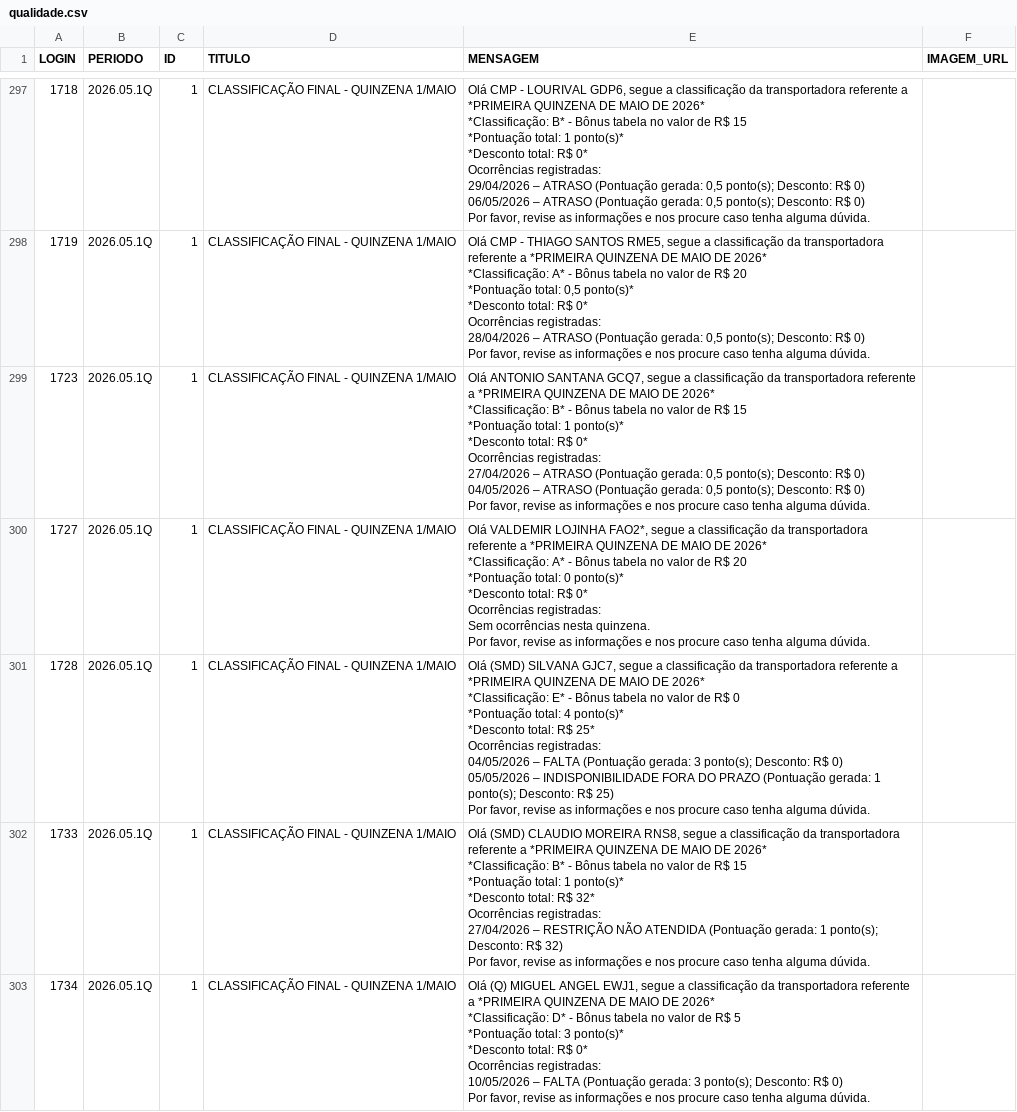
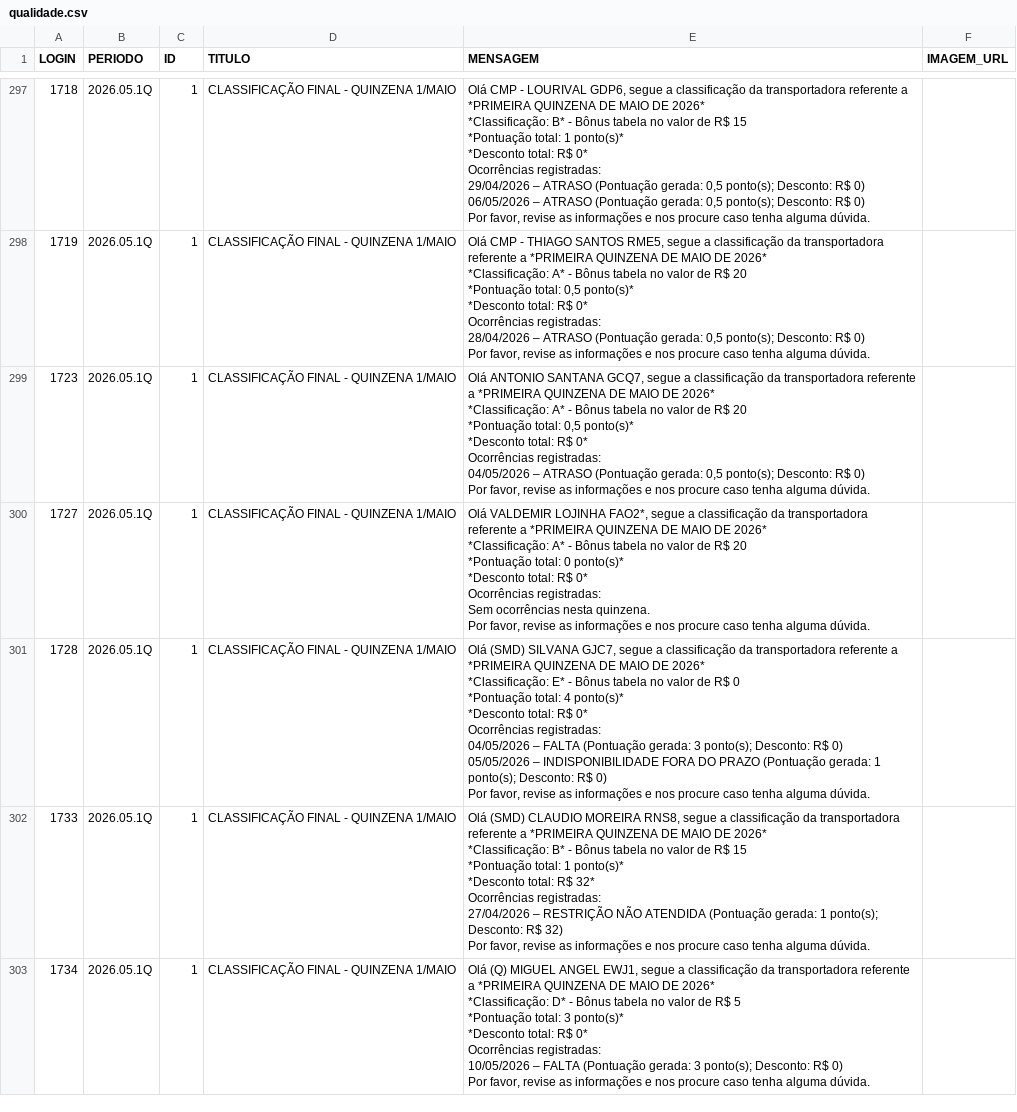
Before and after one commit to gabrieldutra-coder/Portal-de-Transportadora-Shopper, a CSV file: backend/data/qualidade.csv, drawn as a sheet; only a part is shown, gaps mark what is left out; the diff covers the shown part only.

Commit message:
att erros e classificação

```diff
--- a/backend/data/qualidade.csv
+++ b/backend/data/qualidade.csv
@@ -3329,13 +3301,12 @@ Ocorrências registradas:
 Por favor, revise as informações e nos procure caso tenha alguma dúvida.",
-1723,2026.05.1Q,1,CLASSIFICAÇÃO FINAL - QUINZENA 1/MAIO,"Olá ANTONIO SANTANA GCQ7, segue a classificação da transportadora referente a *PRIMEIRA QUINZENA DE MAIO DE 2026*
-
-*Classificação: B* - Bônus tabela no valor de R$ 15
-*Pontuação total: 1 ponto(s)*
-*Desconto total: R$ 0*
-
-Ocorrências registradas:
-27/04/2026 – ATRASO (Pontuação gerada: 0,5 ponto(s); Desconto: R$ 0)
-04/05/2026 – ATRASO (Pontuação gerada: 0,5 ponto(s); Desconto: R$ 0)
-
-Por favor, revise as informações e nos procure caso tenha alguma dúvida.",
+1723,2026.05.1Q,1,CLASSIFICAÇÃO FINAL - QUINZENA 1/MAIO,"Olá ANTONIO SANTANA GCQ7, segue a classificação da transportadora referente a *PRIMEIRA QUINZENA DE MAIO DE 2026*
+
+*Classificação: A* - Bônus tabela no valor de R$ 20
+*Pontuação total: 0,5 ponto(s)*
+*Desconto total: R$ 0*
+
+Ocorrências registradas:
+04/05/2026 – ATRASO (Pontuação gerada: 0,5 ponto(s); Desconto: R$ 0)
+
+Por favor, revise as informações e nos procure caso tenha alguma dúvida.",
 1727,2026.05.1Q,1,CLASSIFICAÇÃO FINAL - QUINZENA 1/MAIO,"Olá VALDEMIR LOJINHA FAO2*, segue a classificação da transportadora referente a *PRIMEIRA QUINZENA DE MAIO DE 2026*
@@ -3350,13 +3321,13 @@ Sem ocorrências nesta quinzena.
 Por favor, revise as informações e nos procure caso tenha alguma dúvida.",
-1728,2026.05.1Q,1,CLASSIFICAÇÃO FINAL - QUINZENA 1/MAIO,"Olá (SMD) SILVANA GJC7, segue a classificação da transportadora referente a *PRIMEIRA QUINZENA DE MAIO DE 2026*
-
-*Classificação: E* - Bônus tabela no valor de R$ 0
-*Pontuação total: 4 ponto(s)*
-*Desconto total: R$ 25*
-
-Ocorrências registradas:
-04/05/2026 – FALTA (Pontuação gerada: 3 ponto(s); Desconto: R$ 0)
-05/05/2026 – INDISPONIBILIDADE FORA DO PRAZO (Pontuação gerada: 1 ponto(s); Desconto: R$ 25)
-
-Por favor, revise as informações e nos procure caso tenha alguma dúvida.",
+1728,2026.05.1Q,1,CLASSIFICAÇÃO FINAL - QUINZENA 1/MAIO,"Olá (SMD) SILVANA GJC7, segue a classificação da transportadora referente a *PRIMEIRA QUINZENA DE MAIO DE 2026*
+
+*Classificação: E* - Bônus tabela no valor de R$ 0
+*Pontuação total: 4 ponto(s)*
+*Desconto total: R$ 0*
+
+Ocorrências registradas:
+04/05/2026 – FALTA (Pontuação gerada: 3 ponto(s); Desconto: R$ 0)
+05/05/2026 – INDISPONIBILIDADE FORA DO PRAZO (Pontuação gerada: 1 ponto(s); Desconto: R$ 0)
+
+Por favor, revise as informações e nos procure caso tenha alguma dúvida.",
 1733,2026.05.1Q,1,CLASSIFICAÇÃO FINAL - QUINZENA 1/MAIO,"Olá (SMD) CLAUDIO MOREIRA RNS8, segue a classificação da transportadora referente a *PRIMEIRA QUINZENA DE MAIO DE 2026*
```
Also changed, not shown: 47 edited cells elsewhere in this file, 1 other file.
